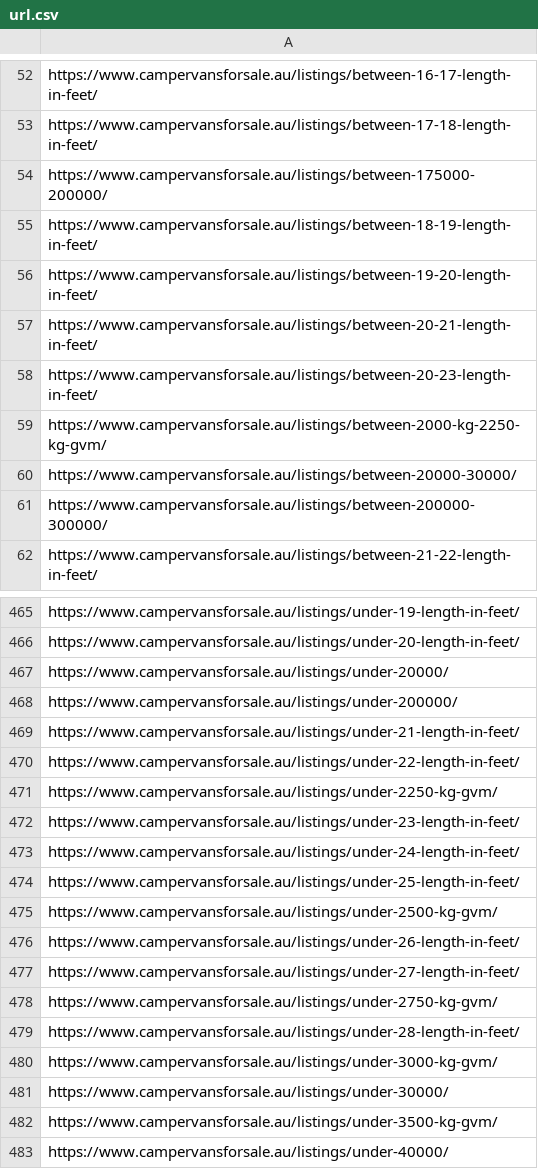
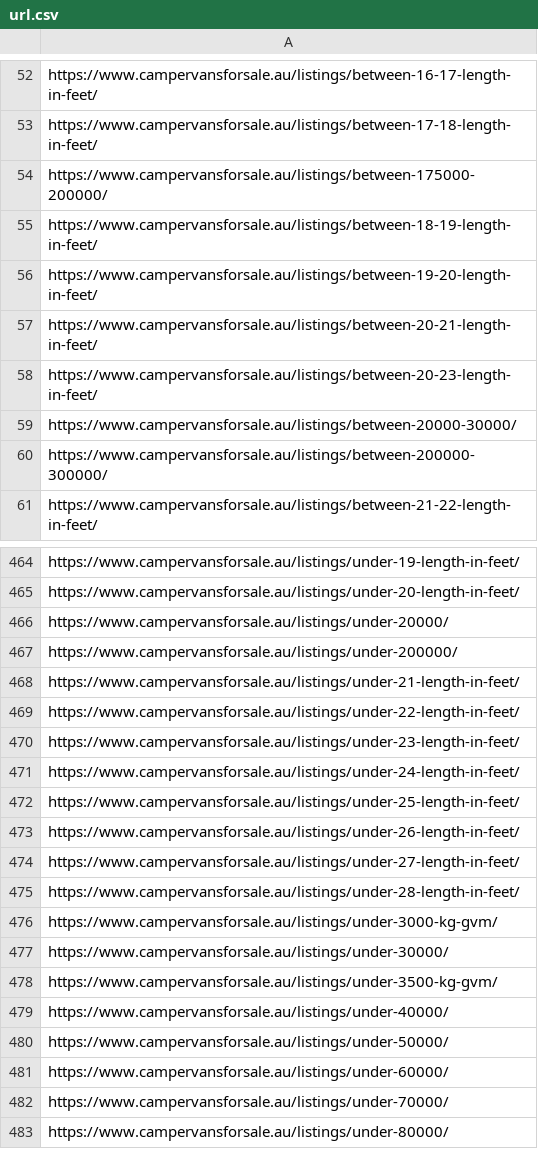
Before and after one commit to sangeethaWeblogix/cvs, a CSV file: src/app/url.csv, drawn as a sheet; only a part is shown, gaps mark what is left out; the shorter side is filled out with more unchanged rows; the diff names each change by its address in the sheet, - before the commit and + after, or states it on an @@ line.

```diff
--- a/src/app/url.csv
+++ b/src/app/url.csv
-row 59: https://www.campervansforsale.au/listings/between-2000-kg-2250-kg-gvm/
-row 471: https://www.campervansforsale.au/listings/under-2250-kg-gvm/
-row 475: https://www.campervansforsale.au/listings/under-2500-kg-gvm/
-row 478: https://www.campervansforsale.au/listings/under-2750-kg-gvm/
```
